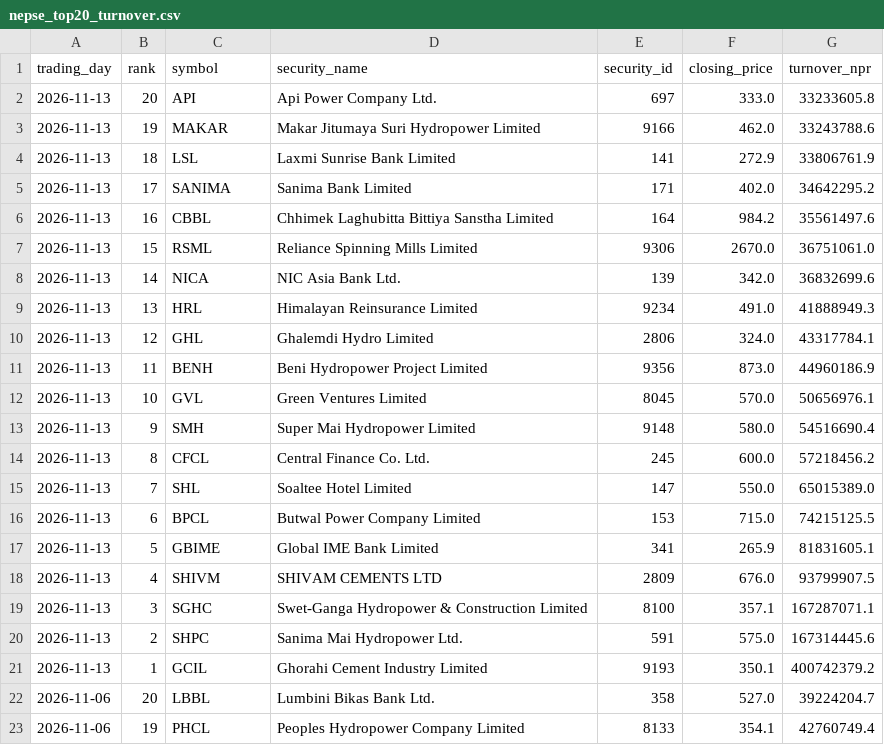
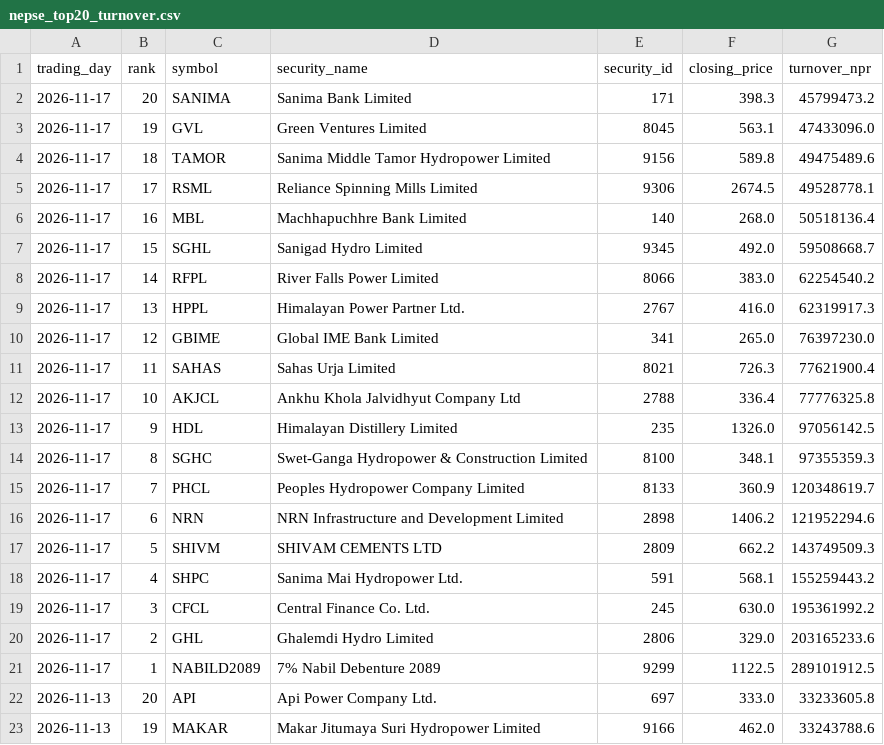
Before and after one commit to h0miez4evr/Nepse_automation, a CSV file: nepse_data/nepse_top20_turnover.csv, drawn as a sheet; only a part is shown; the shorter side is filled out with more unchanged rows.

```diff
--- a/nepse_data/nepse_top20_turnover.csv
+++ b/nepse_data/nepse_top20_turnover.csv
@@ -1,2 +1,22 @@
 trading_day,rank,symbol,security_name,security_id,closing_price,turnover_npr
+2026-11-17,20,SANIMA,Sanima Bank Limited,171,398.3,45799473.2
+2026-11-17,19,GVL,Green Ventures Limited,8045,563.1,47433096.0
+2026-11-17,18,TAMOR,Sanima Middle Tamor Hydropower Limited,9156,589.8,49475489.6
+2026-11-17,17,RSML,Reliance Spinning Mills Limited,9306,2674.5,49528778.1
+2026-11-17,16,MBL,Machhapuchhre Bank Limited,140,268.0,50518136.4
+2026-11-17,15,SGHL,Sanigad Hydro Limited,9345,492.0,59508668.7
+2026-11-17,14,RFPL,River Falls Power Limited,8066,383.0,62254540.2
+2026-11-17,13,HPPL,Himalayan Power Partner Ltd.,2767,416.0,62319917.3
+2026-11-17,12,GBIME,Global IME Bank Limited,341,265.0,76397230.0
+2026-11-17,11,SAHAS,Sahas Urja Limited,8021,726.3,77621900.4
+2026-11-17,10,AKJCL,Ankhu Khola Jalvidhyut Company Ltd,2788,336.4,77776325.8
+2026-11-17,9,HDL,Himalayan Distillery Limited,235,1326.0,97056142.5
+2026-11-17,8,SGHC,Swet-Ganga Hydropower & Construction Limited ,8100,348.1,97355359.3
+2026-11-17,7,PHCL,Peoples Hydropower Company Limited,8133,360.9,120348619.7
+2026-11-17,6,NRN,NRN Infrastructure and Development Limited,2898,1406.2,121952294.6
+2026-11-17,5,SHIVM,SHIVAM CEMENTS LTD,2809,662.2,143749509.3
+2026-11-17,4,SHPC,Sanima Mai Hydropower Ltd.,591,568.1,155259443.2
+2026-11-17,3,CFCL,Central Finance Co. Ltd.,245,630.0,195361992.2
+2026-11-17,2,GHL,Ghalemdi Hydro Limited,2806,329.0,203165233.6
+2026-11-17,1,NABILD2089,7% Nabil Debenture 2089,9299,1122.5,289101912.5
 2026-11-13,20,API,Api Power Company Ltd.,697,333.0,33233605.8
```
Also changed, not shown: nepse_data/nepse_top20_gainers.csv, nepse_data/nepse_top20_relative_strength.csv, 2 other files.
